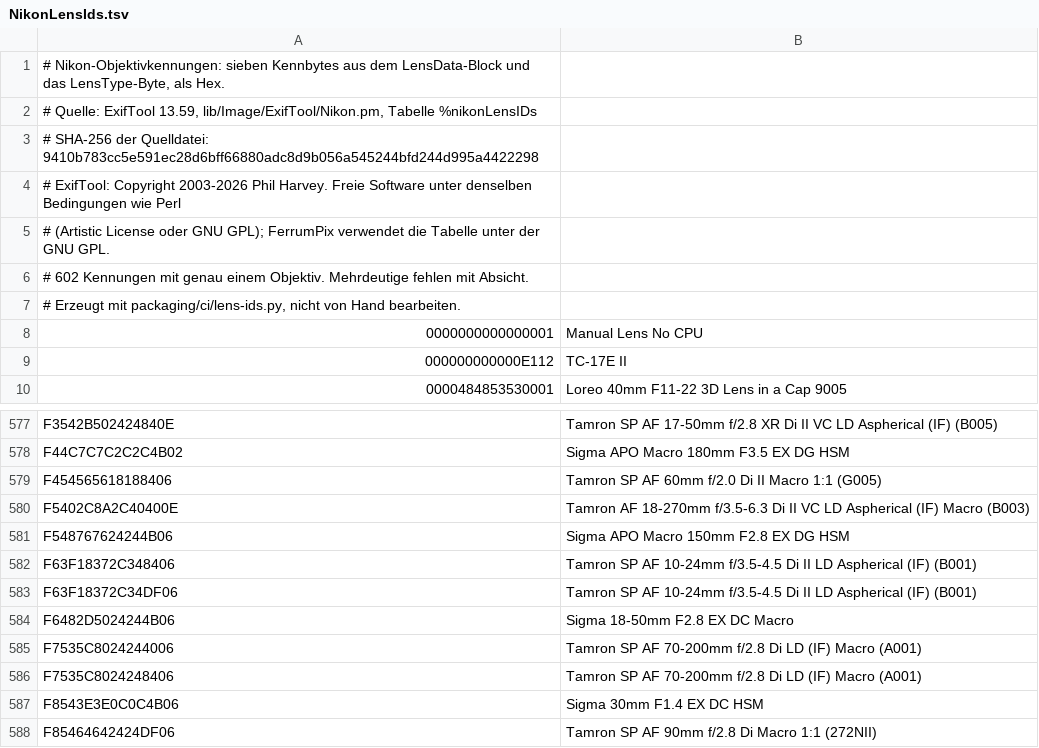
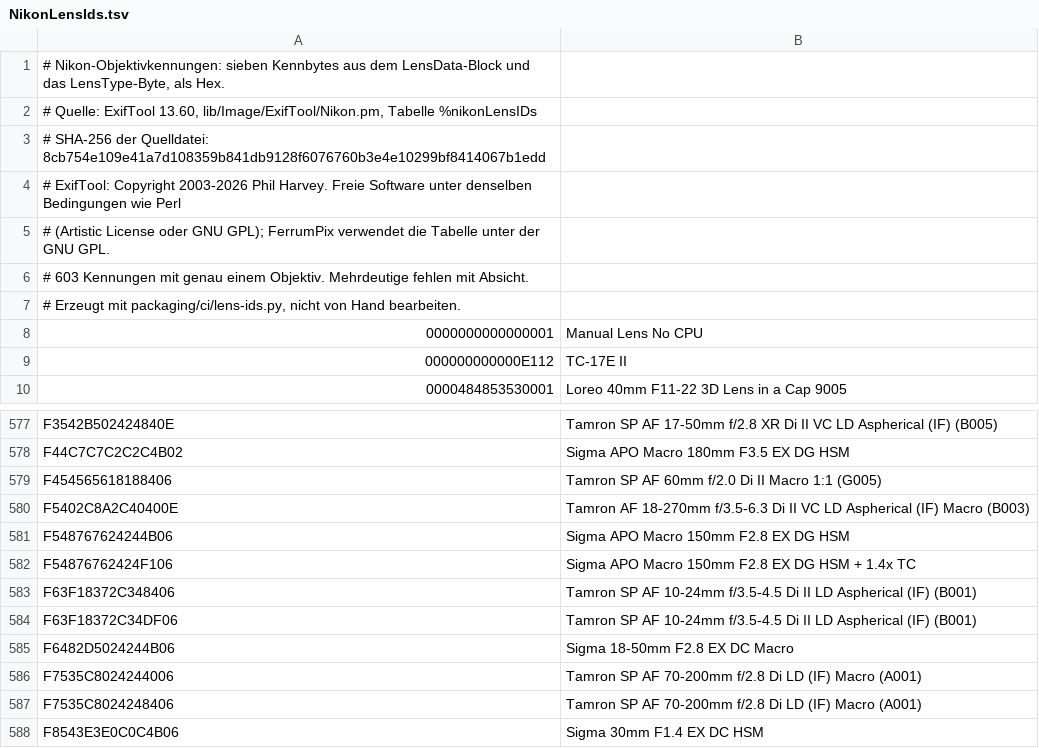
Before and after one commit to Bitpainter75/FerrumPix, a TSV file: Resources/NikonLensIds.tsv, drawn as a sheet; only a part is shown, gaps mark what is left out; the shorter side is filled out with more unchanged rows.

```diff
--- a/Resources/NikonLensIds.tsv
+++ b/Resources/NikonLensIds.tsv
@@ -1,7 +1,7 @@
 # Nikon-Objektivkennungen: sieben Kennbytes aus dem LensData-Block und das LensType-Byte, als Hex.
-# Quelle: ExifTool 13.59, lib/Image/ExifTool/Nikon.pm, Tabelle %nikonLensIDs
-# SHA-256 der Quelldatei: 9410b783cc5e591ec28d6bff66880adc8d9b056a545244bfd244d995a4422298
+# Quelle: ExifTool 13.60, lib/Image/ExifTool/Nikon.pm, Tabelle %nikonLensIDs
+# SHA-256 der Quelldatei: 8cb754e109e41a7d108359b841db9128f6076760b3e4e10299bf8414067b1edd
 # ExifTool: Copyright 2003-2026 Phil Harvey. Freie Software unter denselben Bedingungen wie Perl
 # (Artistic License oder GNU GPL); FerrumPix verwendet die Tabelle unter der GNU GPL.
-# 602 Kennungen mit genau einem Objektiv. Mehrdeutige fehlen mit Absicht.
+# 603 Kennungen mit genau einem Objektiv. Mehrdeutige fehlen mit Absicht.
 # Erzeugt mit packaging/ci/lens-ids.py, nicht von Hand bearbeiten.
@@ -581,2 +581,3 @@ F5402C8A2C40400E	Tamron AF 18-270mm f/3.5-6.3 Di II VC LD Aspherical (IF) Macro
 F548767624244B06	Sigma APO Macro 150mm F2.8 EX DG HSM
+F54876762424F106	Sigma APO Macro 150mm F2.8 EX DG HSM + 1.4x TC
 F63F18372C348406	Tamron SP AF 10-24mm f/3.5-4.5 Di II LD Aspherical (IF) (B001)
```
Also changed, not shown: Resources/CanonLensTypes.tsv, Resources/PentaxLensIds.tsv, 2 other files.
